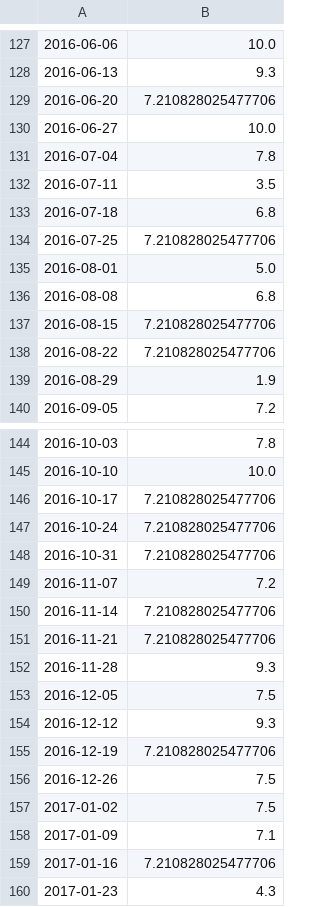
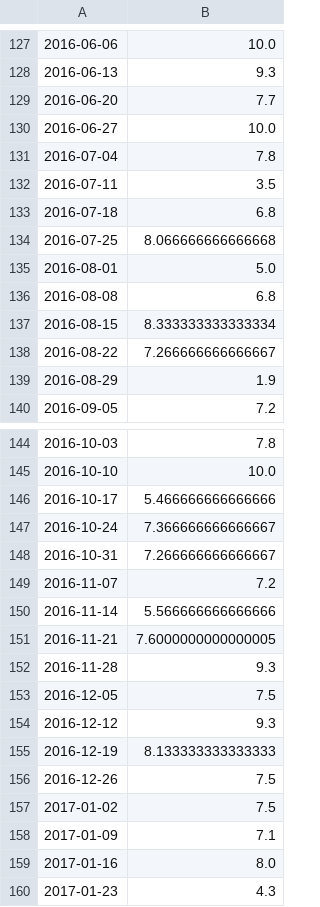
Before and after one commit to giannis20012001/Calchas, a CSV file: data/datasets/openstack_controller_server_final_week.csv, drawn as a sheet; only a part is shown, gaps mark what is left out; the diff covers the shown part only.

```diff
--- a/data/datasets/openstack_controller_server_final_week.csv
+++ b/data/datasets/openstack_controller_server_final_week.csv
@@ -128,3 +128,3 @@
 2016-06-13,9.3
-2016-06-20,7.210828025477706
+2016-06-20,7.7
 2016-06-27,10.0
@@ -133,7 +133,7 @@
 2016-07-18,6.8
-2016-07-25,7.210828025477706
+2016-07-25,8.066666666666668
 2016-08-01,5.0
 2016-08-08,6.8
-2016-08-15,7.210828025477706
-2016-08-22,7.210828025477706
+2016-08-15,8.333333333333334
+2016-08-22,7.266666666666667
 2016-08-29,1.9
@@ -145,8 +145,8 @@
 2016-10-10,10.0
-2016-10-17,7.210828025477706
-2016-10-24,7.210828025477706
-2016-10-31,7.210828025477706
+2016-10-17,5.466666666666666
+2016-10-24,7.366666666666667
+2016-10-31,7.266666666666667
 2016-11-07,7.2
-2016-11-14,7.210828025477706
-2016-11-21,7.210828025477706
+2016-11-14,5.566666666666666
+2016-11-21,7.6000000000000005
 2016-11-28,9.3
@@ -154,3 +154,3 @@
 2016-12-12,9.3
-2016-12-19,7.210828025477706
+2016-12-19,8.133333333333333
 2016-12-26,7.5
@@ -158,3 +158,3 @@
 2017-01-09,7.1
-2017-01-16,7.210828025477706
+2017-01-16,8.0
 2017-01-23,4.3
```
Also changed, not shown: 21 edited cells elsewhere in this file, 11 other files.
